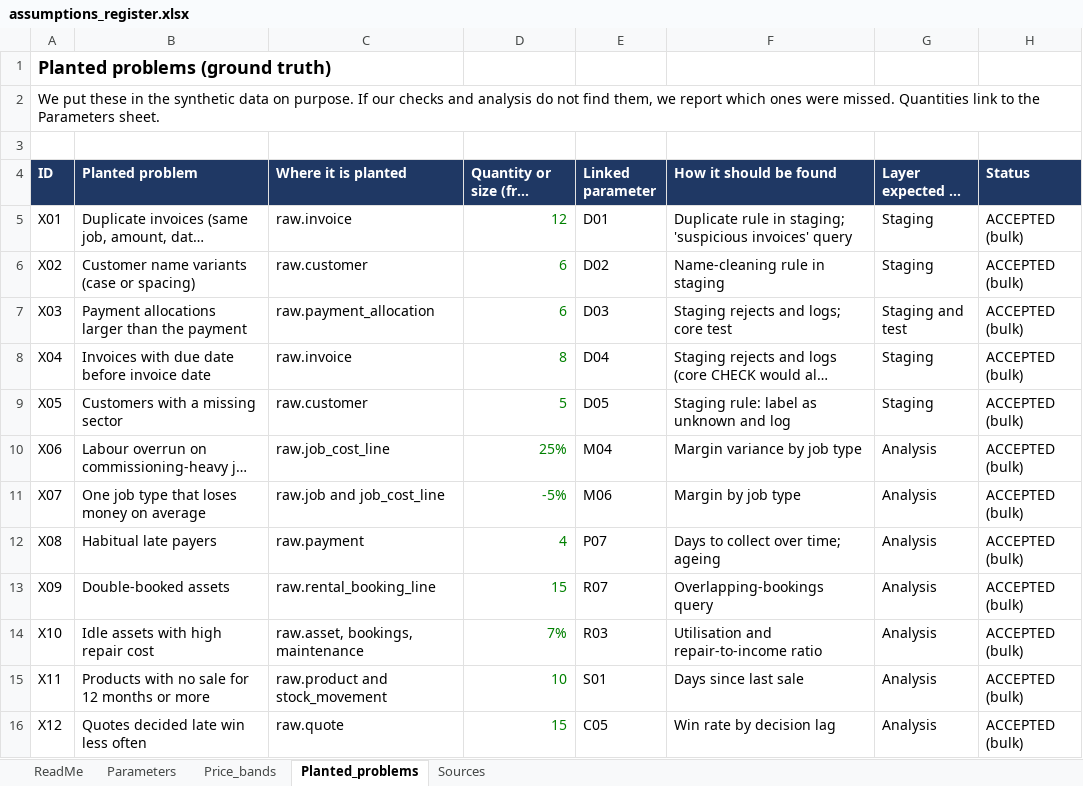
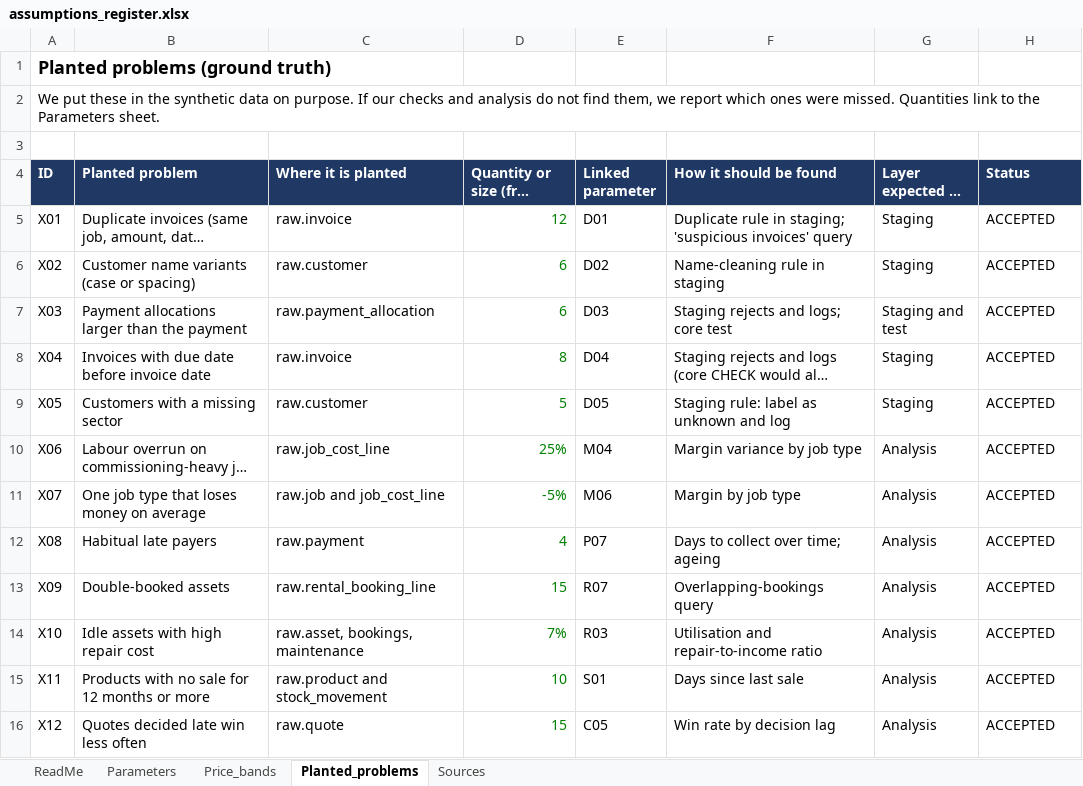
Before and after one commit to Kigenyi-Emmanuel/mwangaza-av, an Excel workbook: docs/assumptions_register.xlsx, sheet Planted_problems, drawn as a sheet; long unchanged cells end in …; values as stored, in another font and other column widths than the file's, no borders; the diff names each change by its address in the sheet, - before the commit and + after, or states it on an @@ line.

```diff
--- a/docs/assumptions_register.xlsx (sheet Planted_problems)
+++ b/docs/assumptions_register.xlsx (sheet Planted_problems)
-H5:H16 (Status): ACCEPTED (bulk)
+H5:H16 (Status): ACCEPTED
```
Also changed, not shown: sheet Parameters, sheet Price_bands, sheet ReadMe, 25 other files.
